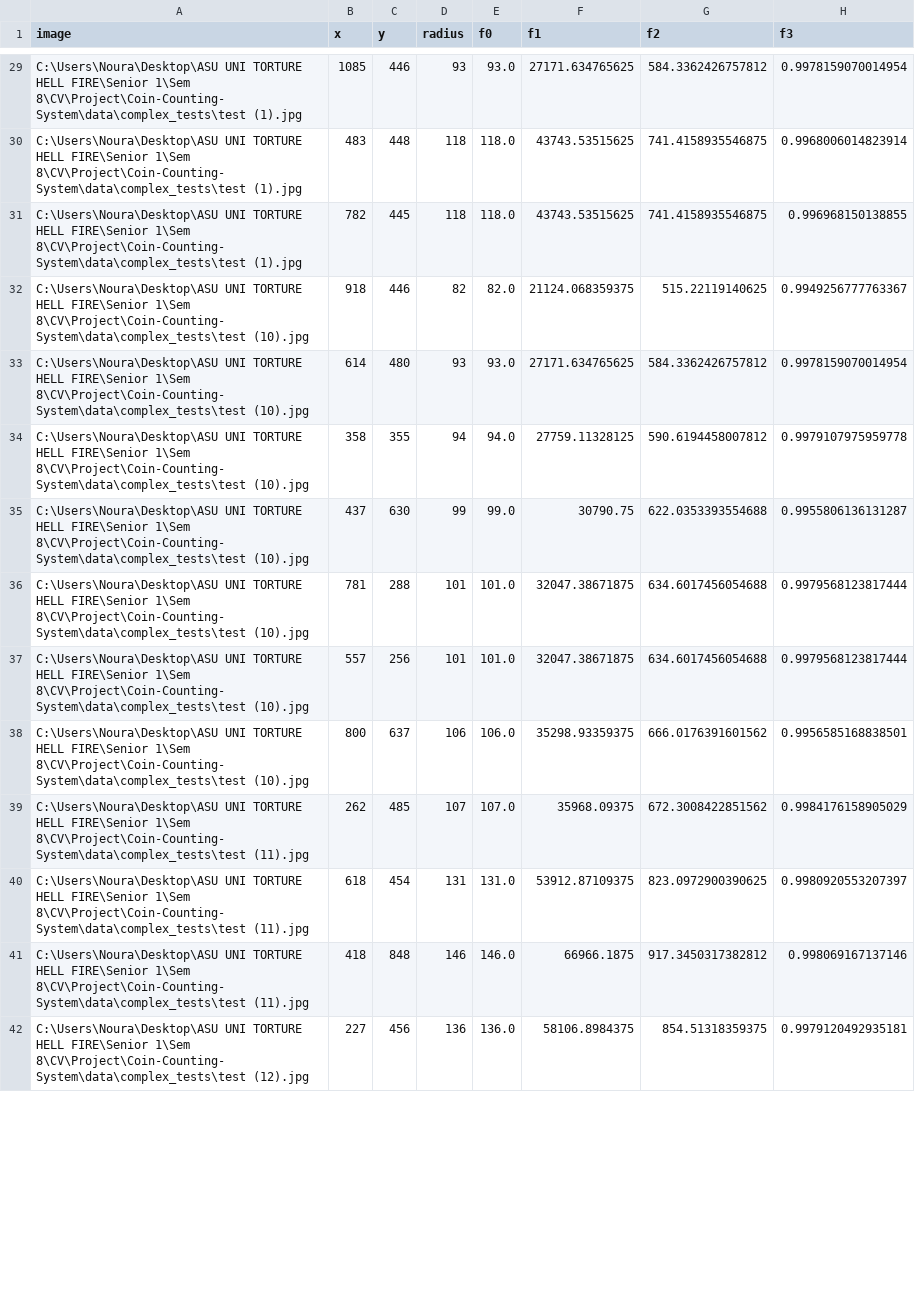
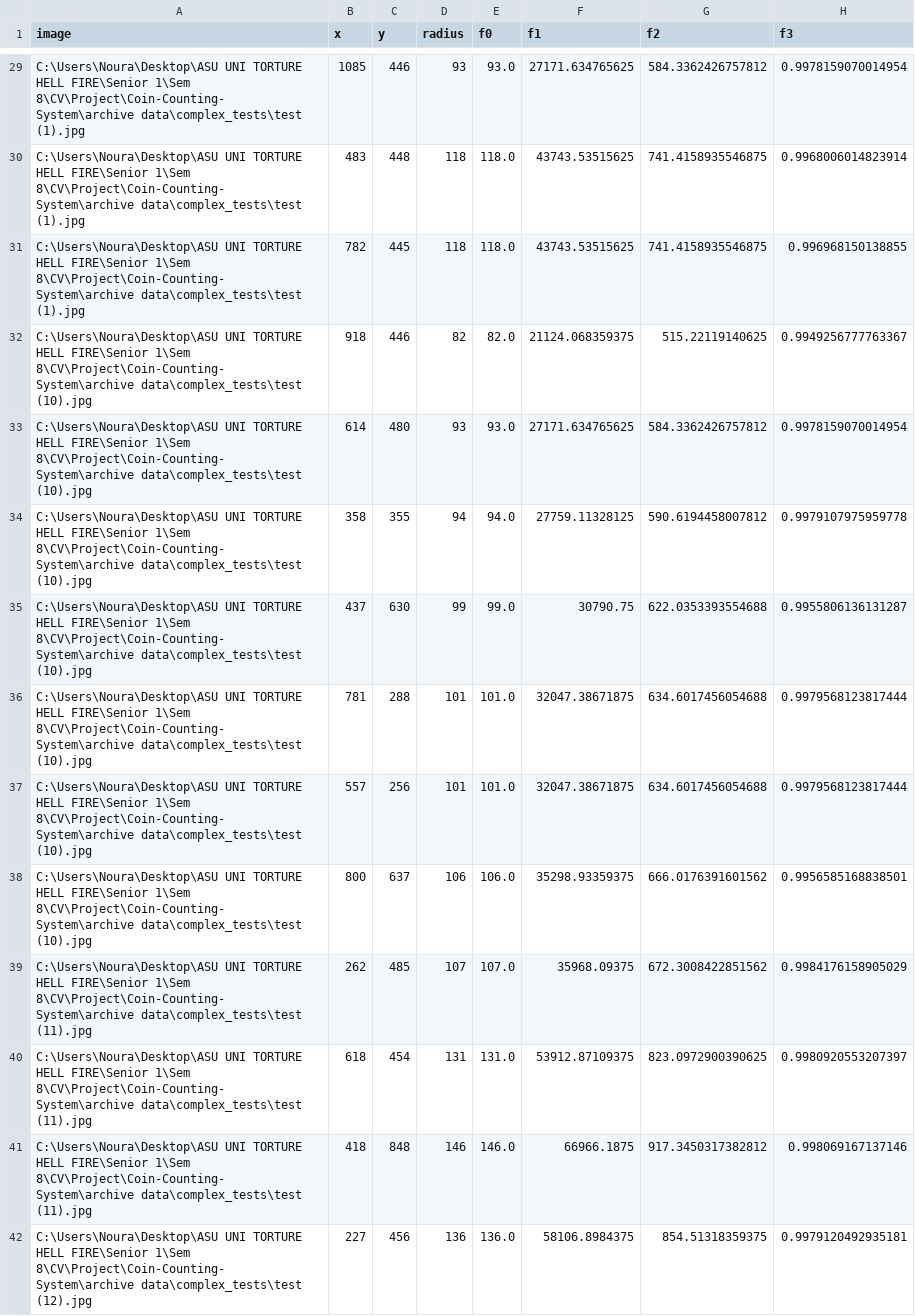
Before and after one commit to MalZaiter/Coin-Counting-System, a CSV file: outputs/features_extracted/complex_tests.csv, drawn as a sheet; only a part is shown, gaps mark what is left out; the diff covers the shown part only; the diff names each change by its address in the sheet, - before the commit and + after, or states it on an @@ line.

```diff
--- a/outputs/features_extracted/complex_tests.csv
+++ b/outputs/features_extracted/complex_tests.csv
-A29:A31 (image): …FIRE\Senior 1\Sem 8\CV\Project\Coin-Counting-System\data\complex_tests\test (1).jpg
+A29:A31 (image): …FIRE\Senior 1\Sem 8\CV\Project\Coin-Counting-System\archive data\complex_tests\test (1).jpg
-A32:A38 (image): …FIRE\Senior 1\Sem 8\CV\Project\Coin-Counting-System\data\complex_tests\test (10).jpg
+A32:A38 (image): …FIRE\Senior 1\Sem 8\CV\Project\Coin-Counting-System\archive data\complex_tests\test (10).jpg
-A39:A41 (image): …FIRE\Senior 1\Sem 8\CV\Project\Coin-Counting-System\data\complex_tests\test (11).jpg
+A39:A41 (image): …FIRE\Senior 1\Sem 8\CV\Project\Coin-Counting-System\archive data\complex_tests\test (11).jpg
-A42 (image): …FIRE\Senior 1\Sem 8\CV\Project\Coin-Counting-System\data\complex_tests\test (12).jpg
+A42 (image): …FIRE\Senior 1\Sem 8\CV\Project\Coin-Counting-System\archive data\complex_tests\test (12).jpg
```
Also changed, not shown: 83 edited cells elsewhere in this file, 24 other files.
